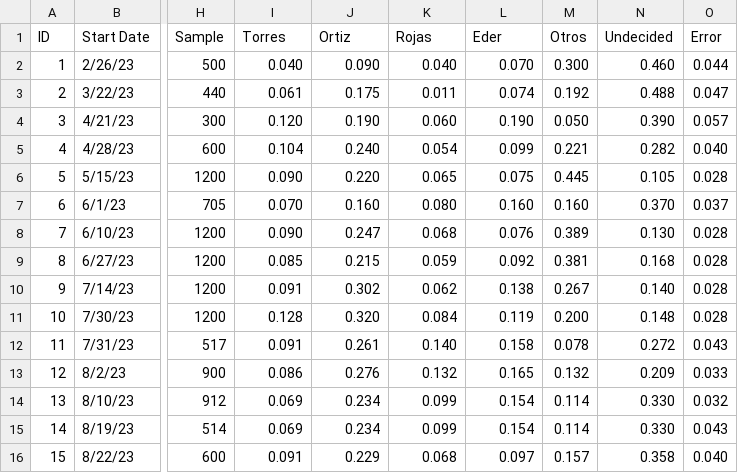
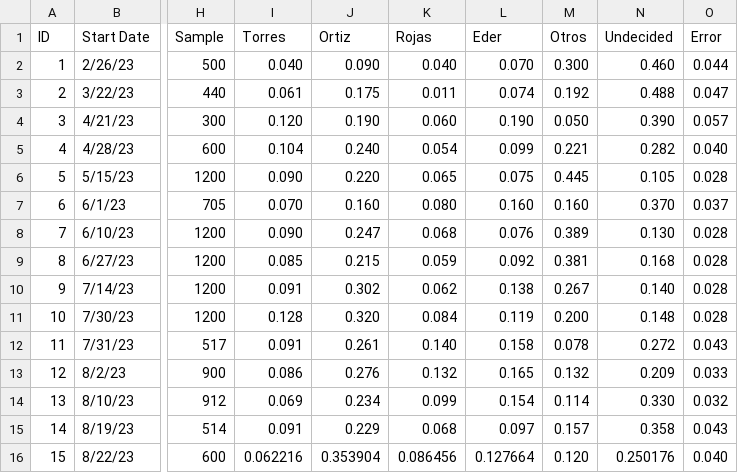
Before and after one commit to PoliticaConDato/Local-Elections-2023, a CSV file: Polls/Polls_Cali.csv, drawn as a sheet; only a part is shown, gaps mark what is left out; the diff names each change by its address in the sheet, - before the commit and + after, or states it on an @@ line.

Commit message:
Update Polls_Cali.csv

```diff
--- a/Polls/Polls_Cali.csv
+++ b/Polls/Polls_Cali.csv
-I15 (Torres): 0.069
+I15 (Torres): 0.091
-J15 (Ortiz): 0.234
+J15 (Ortiz): 0.229
-K15 (Rojas): 0.099
+K15 (Rojas): 0.068
-L15 (Eder): 0.154
+L15 (Eder): 0.097
-M15 (Otros): 0.114
+M15 (Otros): 0.157
-N15 (Undecided): 0.330
+N15 (Undecided): 0.358
-I16 (Torres): 0.091
+I16 (Torres): 0.062216
-J16 (Ortiz): 0.229
+J16 (Ortiz): 0.353904
-K16 (Rojas): 0.068
+K16 (Rojas): 0.086456
-L16 (Eder): 0.097
+L16 (Eder): 0.127664
-M16 (Otros): 0.157
+M16 (Otros): 0.120
-N16 (Undecided): 0.358
+N16 (Undecided): 0.250176
```
